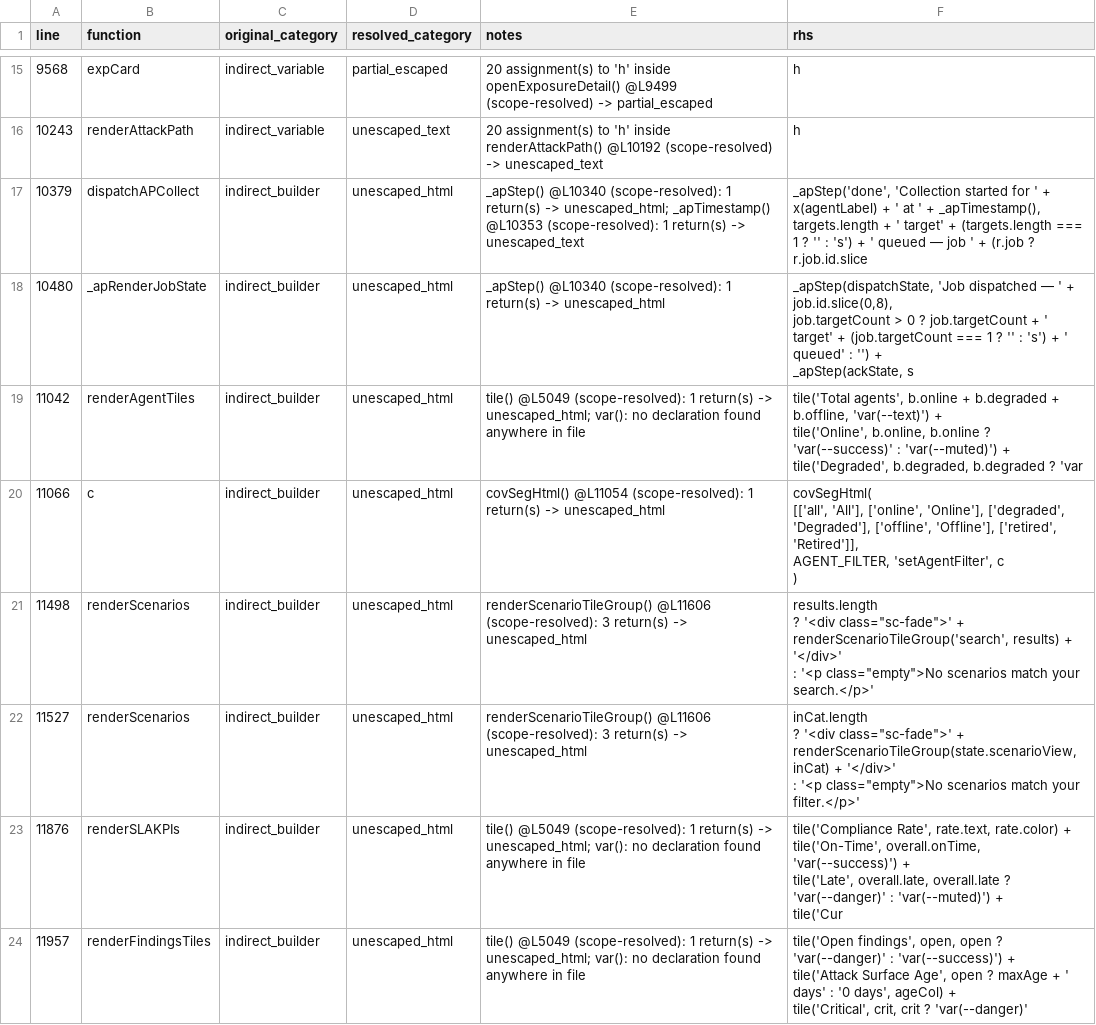
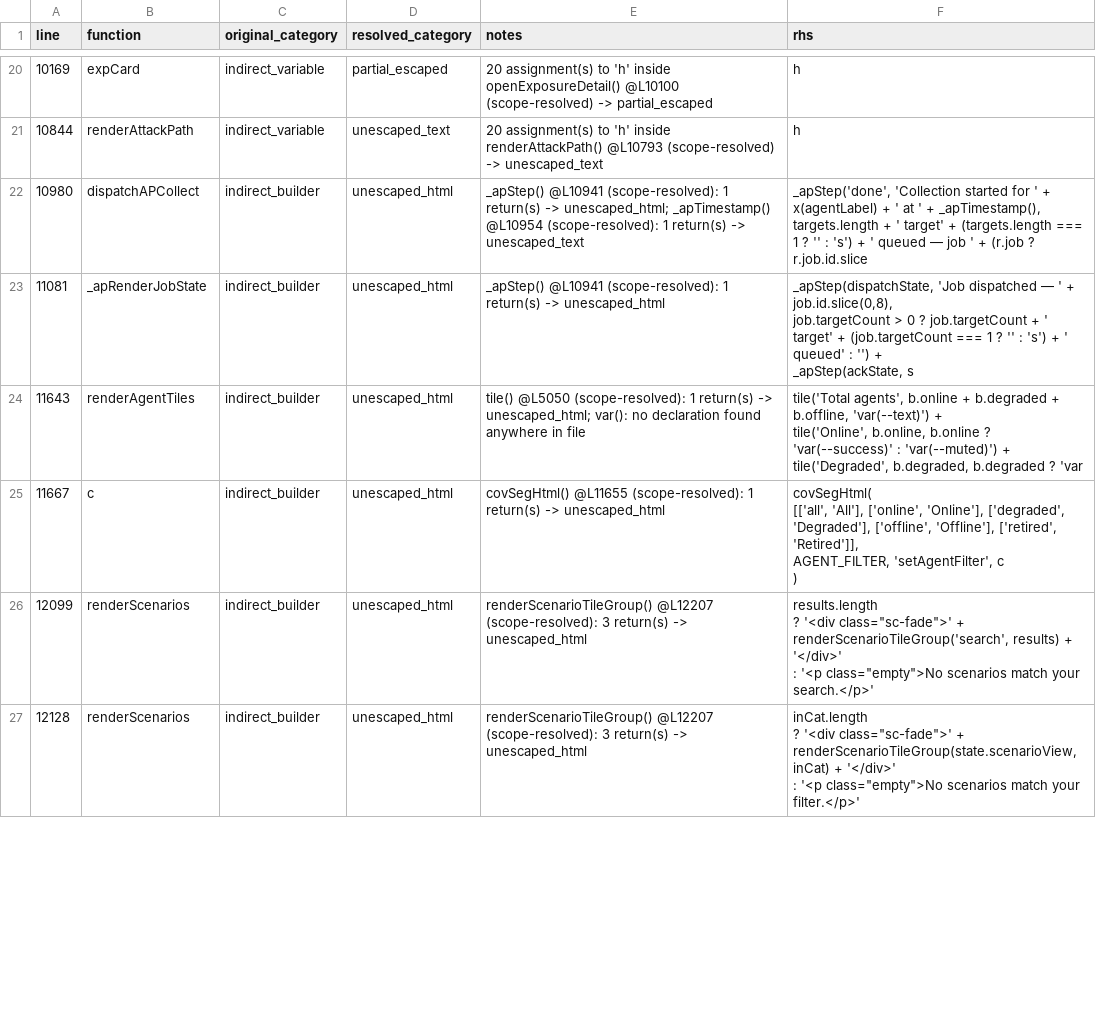
Before and after one commit to mhsse213es/BAS, a CSV file: Assessment/G1_INDIRECT_SINK_TRACE.csv, drawn as a sheet; only a part is shown, gaps mark what is left out; the diff covers the shown part only.

```diff
--- a/Assessment/G1_INDIRECT_SINK_TRACE.csv
+++ b/Assessment/G1_INDIRECT_SINK_TRACE.csv
@@ -23,27 +37,20 @@ line,function,original_category,resolved_category,notes,rhs
-9568,expCard,indirect_variable,partial_escaped,20 assignment(s) to 'h' inside openExposureDetail() @L9499 (scope-resolved) -> partial_escaped,h
-10243,renderAttackPath,indirect_variable,unescaped_text,20 assignment(s) to 'h' inside renderAttackPath() @L10192 (scope-resolved) -> unescaped_text,h
-10379,dispatchAPCollect,indirect_builder,unescaped_html,_apStep() @L10340 (scope-resolved): 1 return(s) -> unescaped_html; _apTimestamp() @L10353 (scope-resolved): 1 return(s) -> unescaped_text,"_apStep('done', 'Collection started for ' + x(agentLabel) + ' at ' + _apTimestamp(),
-        targets.length + ' target' + (targets.length === 1 ? '' : 's') + ' queued — job ' + (r.job ? r.job.id.slice"
-10480,_apRenderJobState,indirect_builder,unescaped_html,_apStep() @L10340 (scope-resolved): 1 return(s) -> unescaped_html,"_apStep(dispatchState, 'Job dispatched — ' + job.id.slice(0,8),
-      job.targetCount > 0 ? job.targetCount + ' target' + (job.targetCount === 1 ? '' : 's') + ' queued' : '') +
-    _apStep(ackState, s"
-11042,renderAgentTiles,indirect_builder,unescaped_html,tile() @L5049 (scope-resolved): 1 return(s) -> unescaped_html; var(): no declaration found anywhere in file,"tile('Total agents', b.online + b.degraded + b.offline, 'var(--text)') +
-    tile('Online', b.online, b.online ? 'var(--success)' : 'var(--muted)') +
-    tile('Degraded', b.degraded, b.degraded ? 'var"
-11066,c,indirect_builder,unescaped_html,covSegHtml() @L11054 (scope-resolved): 1 return(s) -> unescaped_html,"covSegHtml(
-    [['all', 'All'], ['online', 'Online'], ['degraded', 'Degraded'], ['offline', 'Offline'], ['retired', 'Retired']],
-    AGENT_FILTER, 'setAgentFilter', c
-  )"
-11498,renderScenarios,indirect_builder,unescaped_html,renderScenarioTileGroup() @L11606 (scope-resolved): 3 return(s) -> unescaped_html,"results.length
-      ? '<div class=""sc-fade"">' + renderScenarioTileGroup('search', results) + '</div>'
-      : '<p class=""empty"">No scenarios match your search.</p>'"
-11527,renderScenarios,indirect_builder,unescaped_html,renderScenarioTileGroup() @L11606 (scope-resolved): 3 return(s) -> unescaped_html,"inCat.length
-    ? '<div class=""sc-fade"">' + renderScenarioTileGroup(state.scenarioView, inCat) + '</div>'
-    : '<p class=""empty"">No scenarios match your filter.</p>'"
-11876,renderSLAKPIs,indirect_builder,unescaped_html,tile() @L5049 (scope-resolved): 1 return(s) -> unescaped_html; var(): no declaration found anywhere in file,"tile('Compliance Rate', rate.text, rate.color) +
-    tile('On-Time', overall.onTime, 'var(--success)') +
-    tile('Late', overall.late, overall.late ? 'var(--danger)' : 'var(--muted)') +
-    tile('Cur"
-11957,renderFindingsTiles,indirect_builder,unescaped_html,tile() @L5049 (scope-resolved): 1 return(s) -> unescaped_html; var(): no declaration found anywhere in file,"tile('Open findings', open, open ? 'var(--danger)' : 'var(--success)') +
-    tile('Attack Surface Age', open ? maxAge + ' days' : '0 days', ageCol) +
-    tile('Critical', crit, crit ? 'var(--danger)' "
+10169,expCard,indirect_variable,partial_escaped,20 assignment(s) to 'h' inside openExposureDetail() @L10100 (scope-resolved) -> partial_escaped,h
+10844,renderAttackPath,indirect_variable,unescaped_text,20 assignment(s) to 'h' inside renderAttackPath() @L10793 (scope-resolved) -> unescaped_text,h
+10980,dispatchAPCollect,indirect_builder,unescaped_html,_apStep() @L10941 (scope-resolved): 1 return(s) -> unescaped_html; _apTimestamp() @L10954 (scope-resolved): 1 return(s) -> unescaped_text,"_apStep('done', 'Collection started for ' + x(agentLabel) + ' at ' + _apTimestamp(),
+        targets.length + ' target' + (targets.length === 1 ? '' : 's') + ' queued — job ' + (r.job ? r.job.id.slice"
+11081,_apRenderJobState,indirect_builder,unescaped_html,_apStep() @L10941 (scope-resolved): 1 return(s) -> unescaped_html,"_apStep(dispatchState, 'Job dispatched — ' + job.id.slice(0,8),
+      job.targetCount > 0 ? job.targetCount + ' target' + (job.targetCount === 1 ? '' : 's') + ' queued' : '') +
+    _apStep(ackState, s"
+11643,renderAgentTiles,indirect_builder,unescaped_html,tile() @L5050 (scope-resolved): 1 return(s) -> unescaped_html; var(): no declaration found anywhere in file,"tile('Total agents', b.online + b.degraded + b.offline, 'var(--text)') +
+    tile('Online', b.online, b.online ? 'var(--success)' : 'var(--muted)') +
+    tile('Degraded', b.degraded, b.degraded ? 'var"
+11667,c,indirect_builder,unescaped_html,covSegHtml() @L11655 (scope-resolved): 1 return(s) -> unescaped_html,"covSegHtml(
+    [['all', 'All'], ['online', 'Online'], ['degraded', 'Degraded'], ['offline', 'Offline'], ['retired', 'Retired']],
+    AGENT_FILTER, 'setAgentFilter', c
+  )"
+12099,renderScenarios,indirect_builder,unescaped_html,renderScenarioTileGroup() @L12207 (scope-resolved): 3 return(s) -> unescaped_html,"results.length
+      ? '<div class=""sc-fade"">' + renderScenarioTileGroup('search', results) + '</div>'
+      : '<p class=""empty"">No scenarios match your search.</p>'"
+12128,renderScenarios,indirect_builder,unescaped_html,renderScenarioTileGroup() @L12207 (scope-resolved): 3 return(s) -> unescaped_html,"inCat.length
+    ? '<div class=""sc-fade"">' + renderScenarioTileGroup(state.scenarioView, inCat) + '</div>'
+    : '<p class=""empty"">No scenarios match your filter.</p>'"
```
Also changed, not shown: 8 added rows, 6 removed rows and 75 edited cells elsewhere in this file, Assessment/G1_FINAL_CLASSIFICATION.csv, Assessment/G1_INNERHTML_SINK_INVENTORY.csv, 11 other files.
